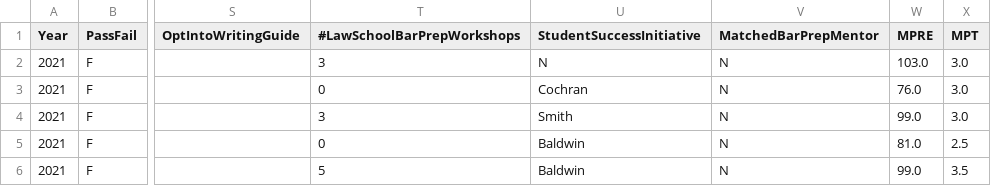
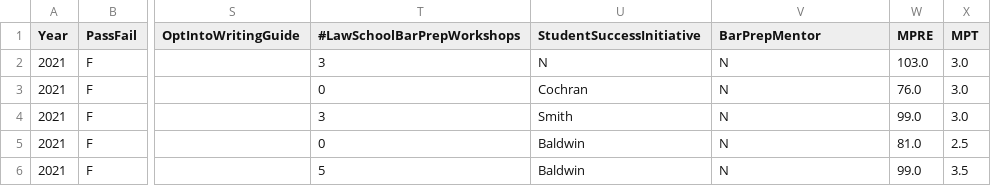
Before and after one commit to tmatis12/datafiles, a CSV file: Updated_Bar_Data_For_Review_Final.csv, drawn as a sheet; only a part is shown, gaps mark what is left out; the diff names each change by its address in the sheet, - before the commit and + after, or states it on an @@ line.

Commit message:
Update Updated_Bar_Data_For_Review_Final.csv

```diff
--- a/Updated_Bar_Data_For_Review_Final.csv
+++ b/Updated_Bar_Data_For_Review_Final.csv
-V1: MatchedBarPrepMentor
+V1: BarPrepMentor
```
